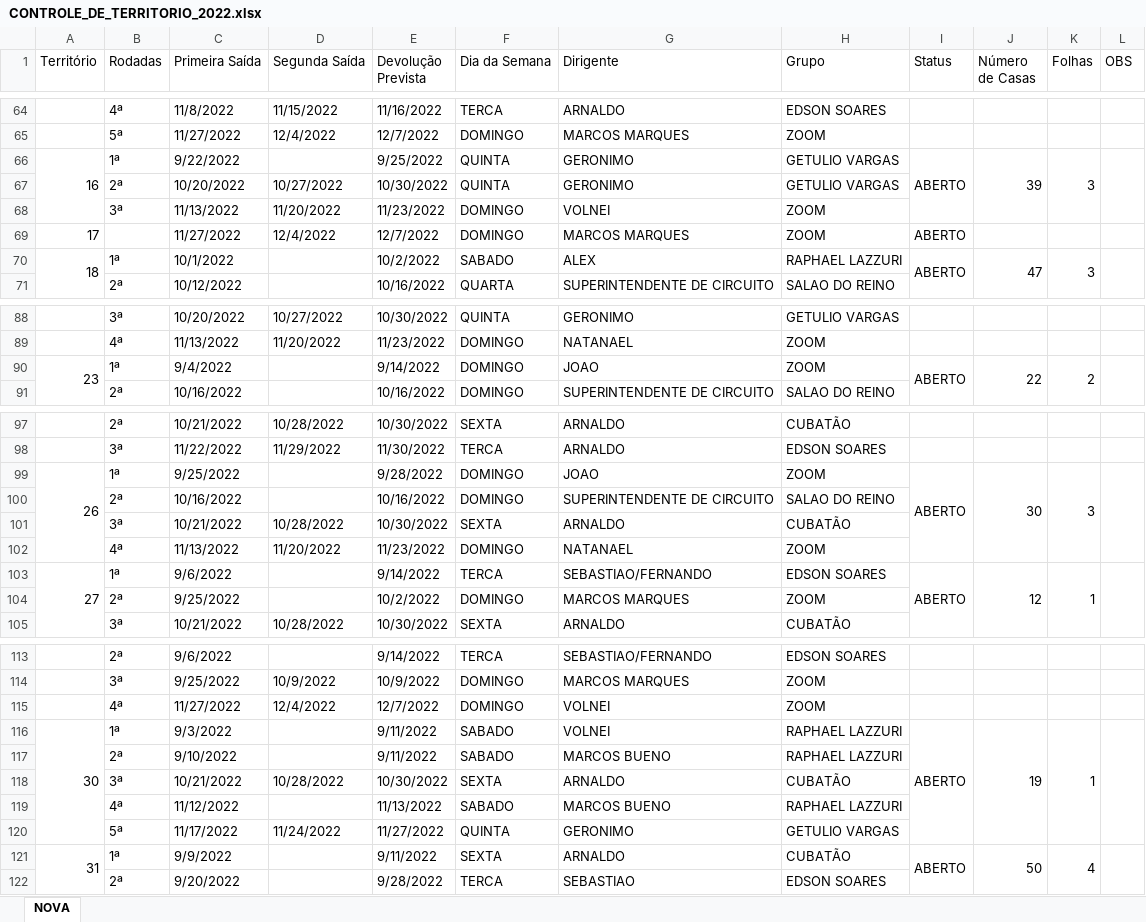
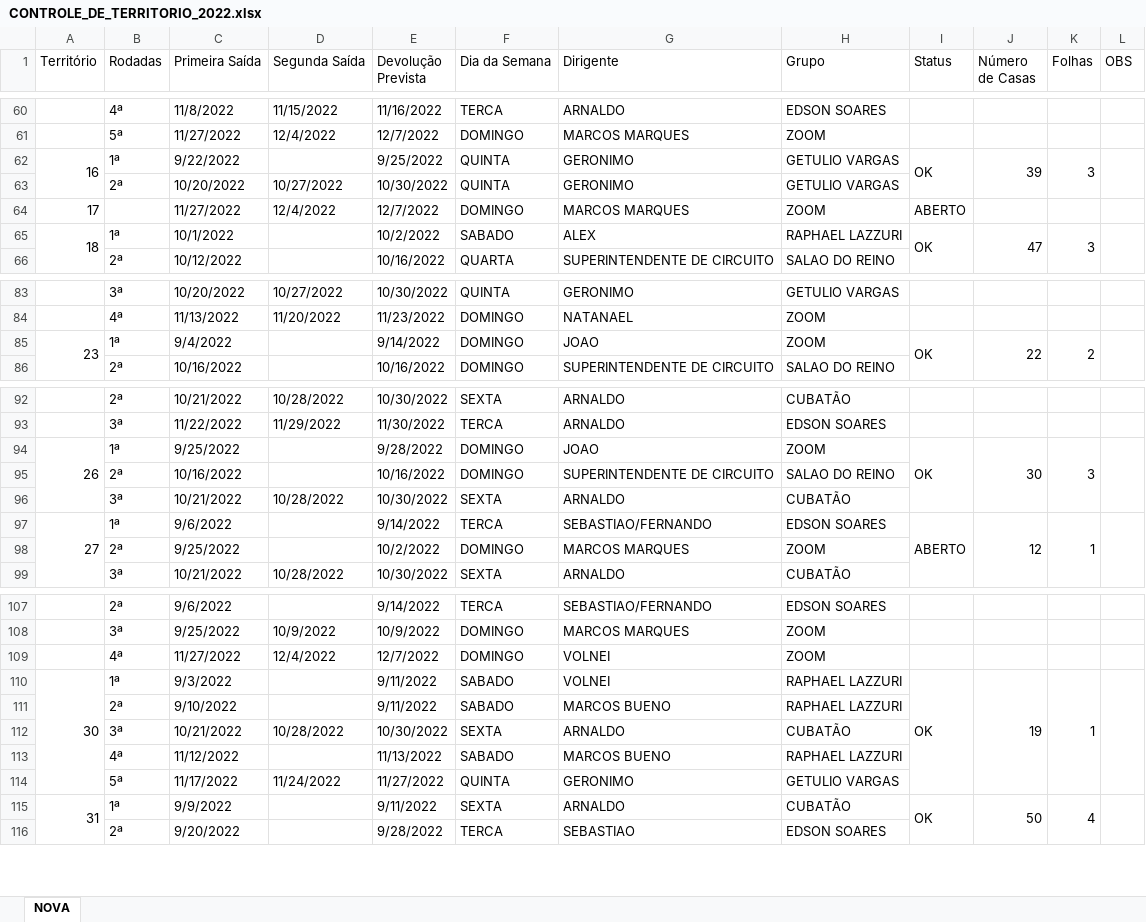
Before and after one commit to phchortolani/controle-territorio, an Excel workbook: sheet/CONTROLE_DE_TERRITORIO_2022.xlsx, sheet NOVA, drawn as a sheet; only a part is shown, gaps mark what is left out; values as stored, in another font and other column widths than the file's, no cell formats; removed rows and columns are numbered as before the commit, all else as after; the diff covers the shown part only; the diff names each change by its address in the sheet, - before the commit and + after, or states it on an @@ line.

```diff
--- a/sheet/CONTROLE_DE_TERRITORIO_2022.xlsx (sheet NOVA)
+++ b/sheet/CONTROLE_DE_TERRITORIO_2022.xlsx (sheet NOVA)
-I62 (Status): ABERTO
+I62 (Status): OK
-row 68:  | 3ª | 11/13/2022 | 11/20/2022 | 11/23/2022 | DOMINGO | VOLNEI | ZOOM
-I65 (Status): ABERTO
+I65 (Status): OK
-I85 (Status): ABERTO
+I85 (Status): OK
-I94 (Status): ABERTO
+I94 (Status): OK
-row 102:  | 4ª | 11/13/2022 | 11/20/2022 | 11/23/2022 | DOMINGO | NATANAEL | ZOOM
-I110 (Status): ABERTO
+I110 (Status): OK
-I115 (Status): ABERTO
+I115 (Status): OK
```
Also changed, not shown: 4 removed rows and 9 edited cells elsewhere in this sheet, cell formats, formulas that keep their value.
